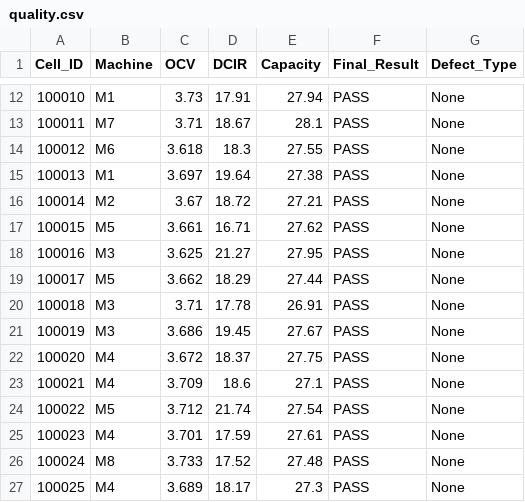
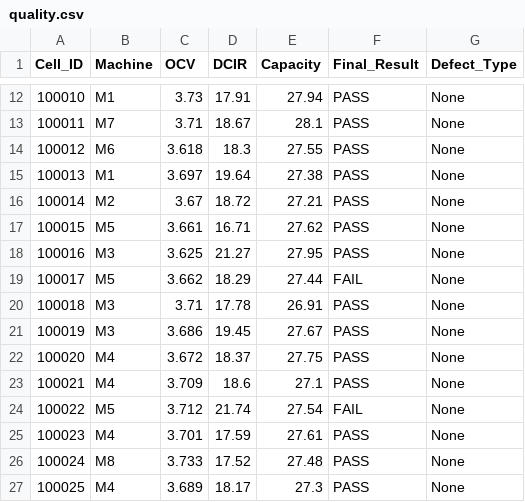
Before and after one commit to rohitkumar23-tech/Virtual_Gigafactory, a CSV file: raw_data/quality.csv, drawn as a sheet; only a part is shown, gaps mark what is left out.

```diff
--- a/raw_data/quality.csv
+++ b/raw_data/quality.csv
@@ -18,3 +18,3 @@ Cell_ID,Machine,OCV,DCIR,Capacity,Final_Result,Defect_Type
 100016,M3,3.625,21.27,27.95,PASS,None
-100017,M5,3.662,18.29,27.44,PASS,None
+100017,M5,3.662,18.29,27.44,FAIL,None
 100018,M3,3.71,17.78,26.91,PASS,None
@@ -23,3 +23,3 @@ Cell_ID,Machine,OCV,DCIR,Capacity,Final_Result,Defect_Type
 100021,M4,3.709,18.6,27.1,PASS,None
-100022,M5,3.712,21.74,27.54,PASS,None
+100022,M5,3.712,21.74,27.54,FAIL,None
 100023,M4,3.701,17.59,27.61,PASS,None
```
Also changed, not shown: 1 other file.
